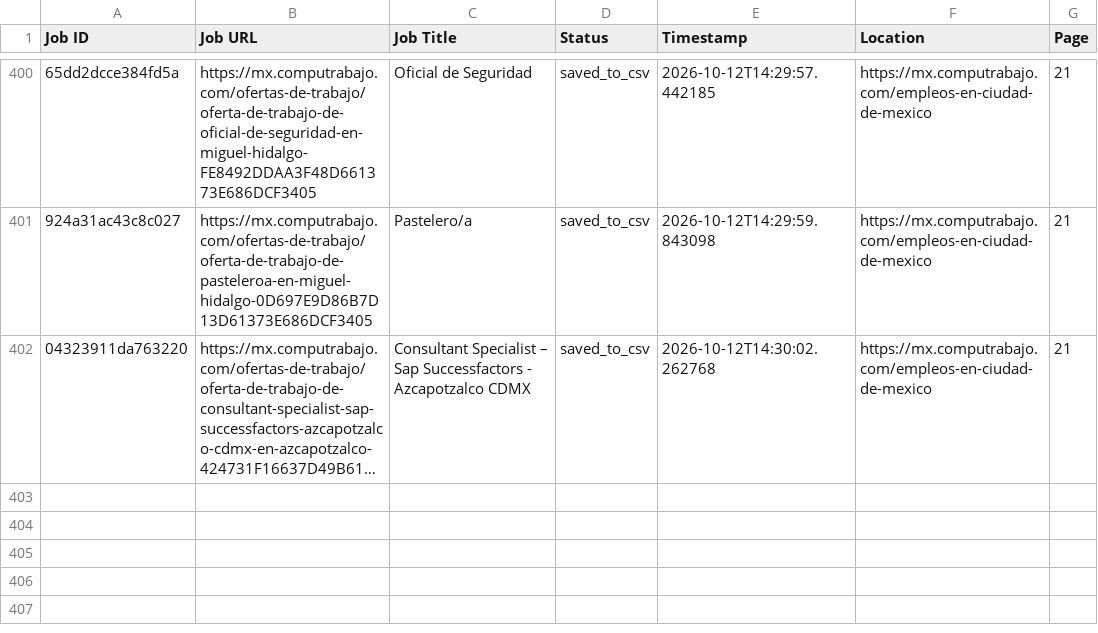
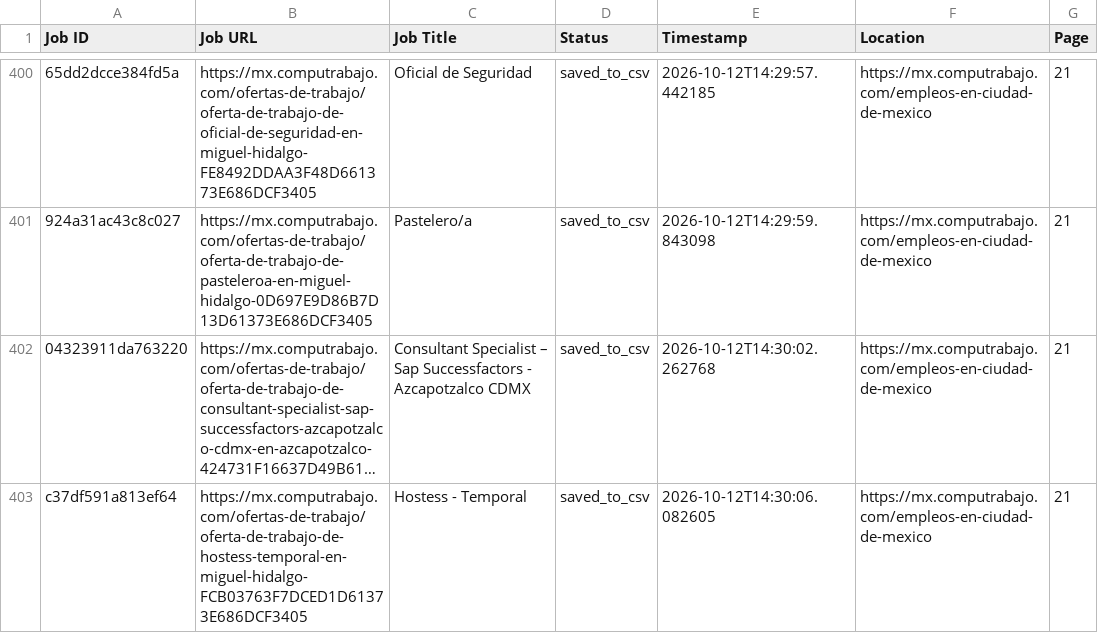
Before and after one commit to liliankason/computrabajo_mexico_scraper, a CSV file: mexico_processed.csv, drawn as a sheet; only a part is shown, gaps mark what is left out; long unchanged cells end in …; the diff names each change by its address in the sheet, - before the commit and + after, or states it on an @@ line.

```diff
--- a/mexico_processed.csv
+++ b/mexico_processed.csv
+row 403: c37df591a813ef64 | https://mx.computrabajo.com/ofertas-de-trabajo/oferta-de-trabajo-de-hostess-temporal-en-miguel-hidalgo-FCB03763F7DCED1D61373E686DCF3405 | Hostess - Temporal | saved_to_csv | 2026-10-12T14:30:06.082605 | https://mx.computrabajo.com/empleos-en-ciudad-de-mexico | 21
```
Also changed, not shown: mexico_scraped_jobs.csv, 1 other file.
